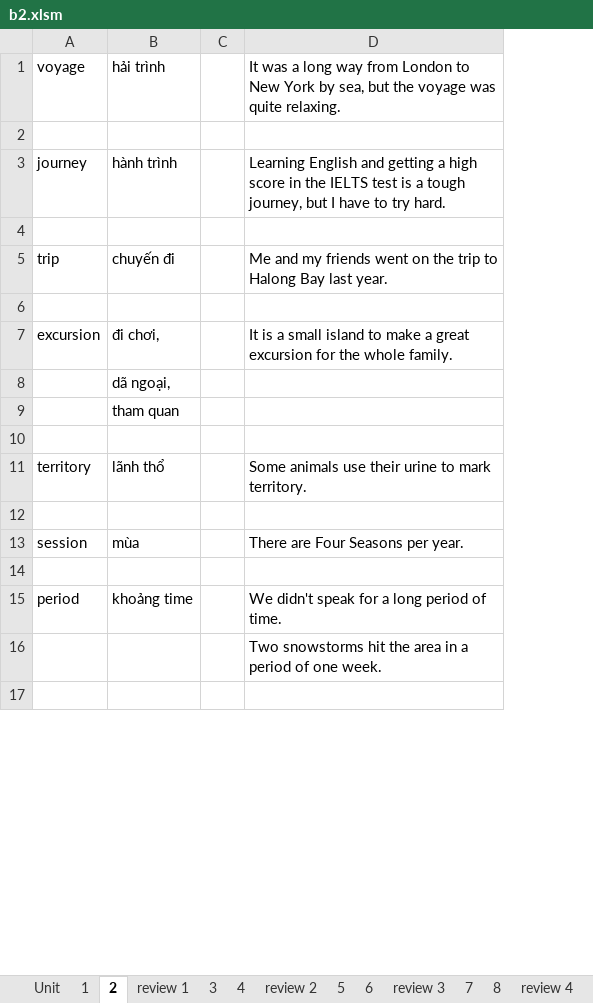
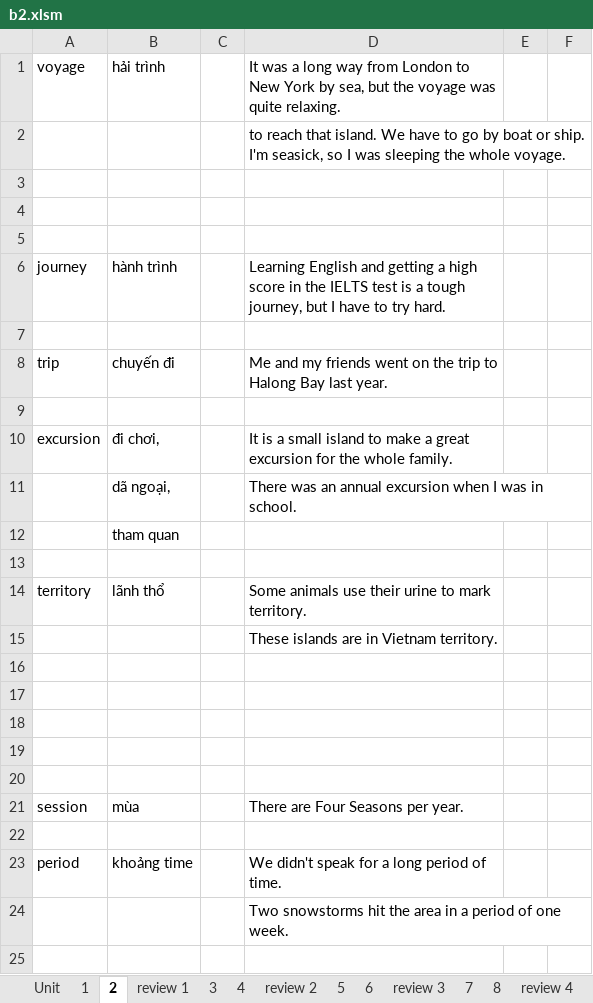
Before and after one commit to thaidh-dev/Engrisk, an Excel workbook: MinhAnh/b2/b2.xlsm, sheet 2, drawn as a sheet; only a part is shown; values as stored, in another font and other column widths than the file's, no borders; removed rows and columns are numbered as before the commit, all else as after; the diff covers the shown part only; the diff names each change by its address in the sheet, - before the commit and + after, or states it on an @@ line.

```diff
--- a/MinhAnh/b2/b2.xlsm (sheet 2)
+++ b/MinhAnh/b2/b2.xlsm (sheet 2)
-column C, empty
+column C, empty
+column E, empty
+column F, empty
+row 2:  |  |  | to reach that island. We have to go by boat or ship. I'm seasick, so I was sleeping the whole voyage.
+row 3: (empty)
+row 4: (empty)
-D11: (empty)
+D11: There was an annual excursion when I was in school.
+row 15:  |  |  | These islands are in Vietnam territory.
+row 16: (empty)
+row 17: (empty)
+row 18: (empty)
+row 19: (empty)
```
Also changed, not shown: 96 added rows elsewhere in this sheet, sheet 4.
